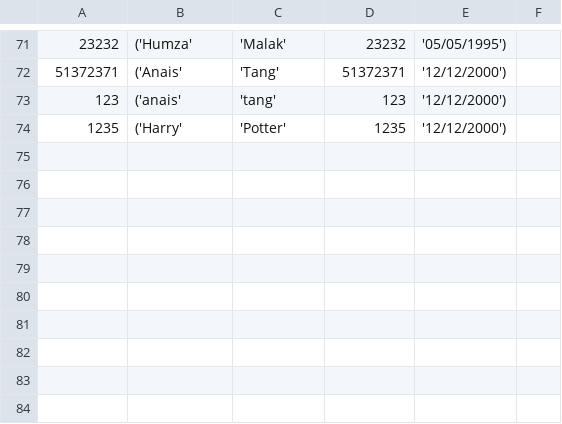
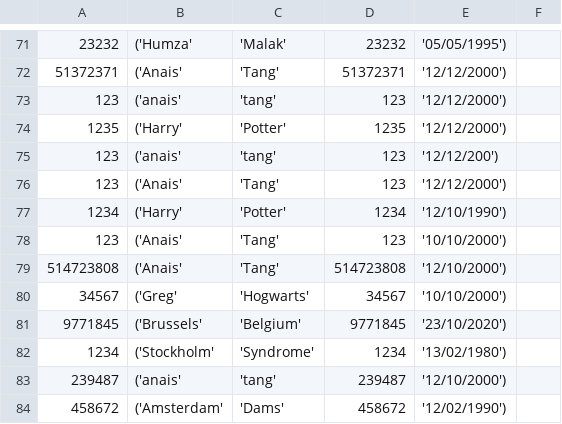
Before and after one commit to Humza277/pythonProject, a CSV file: Destinations/passengerlist.csv, drawn as a sheet; only a part is shown, gaps mark what is left out; the diff names each change by its address in the sheet, - before the commit and + after, or states it on an @@ line.

```diff
--- a/Destinations/passengerlist.csv
+++ b/Destinations/passengerlist.csv
+row 75: 123 | ('anais' | 'tang' | 123 | '12/12/200')
+row 76: 123 | ('Anais' | 'Tang' | 123 | '12/12/2000')
+row 77: 1234 | ('Harry' | 'Potter' | 1234 | '12/10/1990')
+row 78: 123 | ('Anais' | 'Tang' | 123 | '10/10/2000')
+row 79: 514723808 | ('Anais' | 'Tang' | 514723808 | '12/10/2000')
+row 80: 34567 | ('Greg' | 'Hogwarts' | 34567 | '10/10/2000')
+row 81: 9771845 | ('Brussels' | 'Belgium' | 9771845 | '23/10/2020')
+row 82: 1234 | ('Stockholm' | 'Syndrome' | 1234 | '13/02/1980')
+row 83: 239487 | ('anais' | 'tang' | 239487 | '12/10/2000')
+row 84: 458672 | ('Amsterdam' | 'Dams' | 458672 | '12/02/1990')
```
Also changed, not shown: Destinations/mock_cities.csv, 4 other files.
